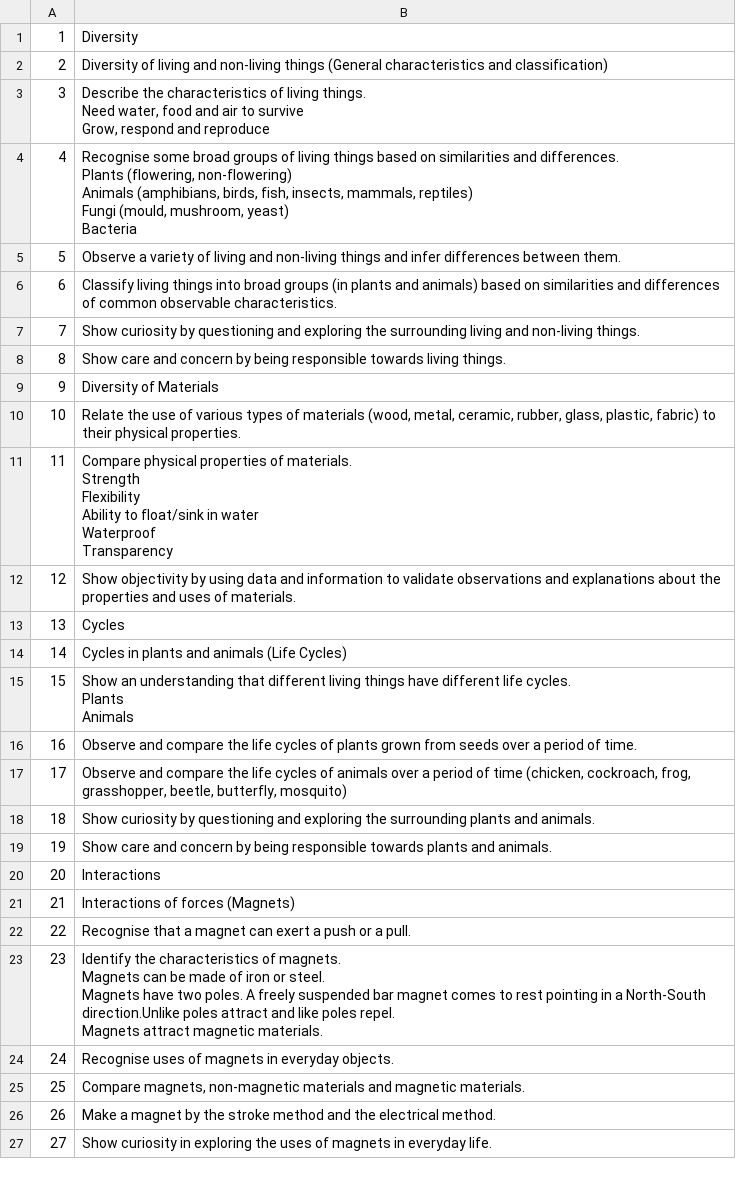
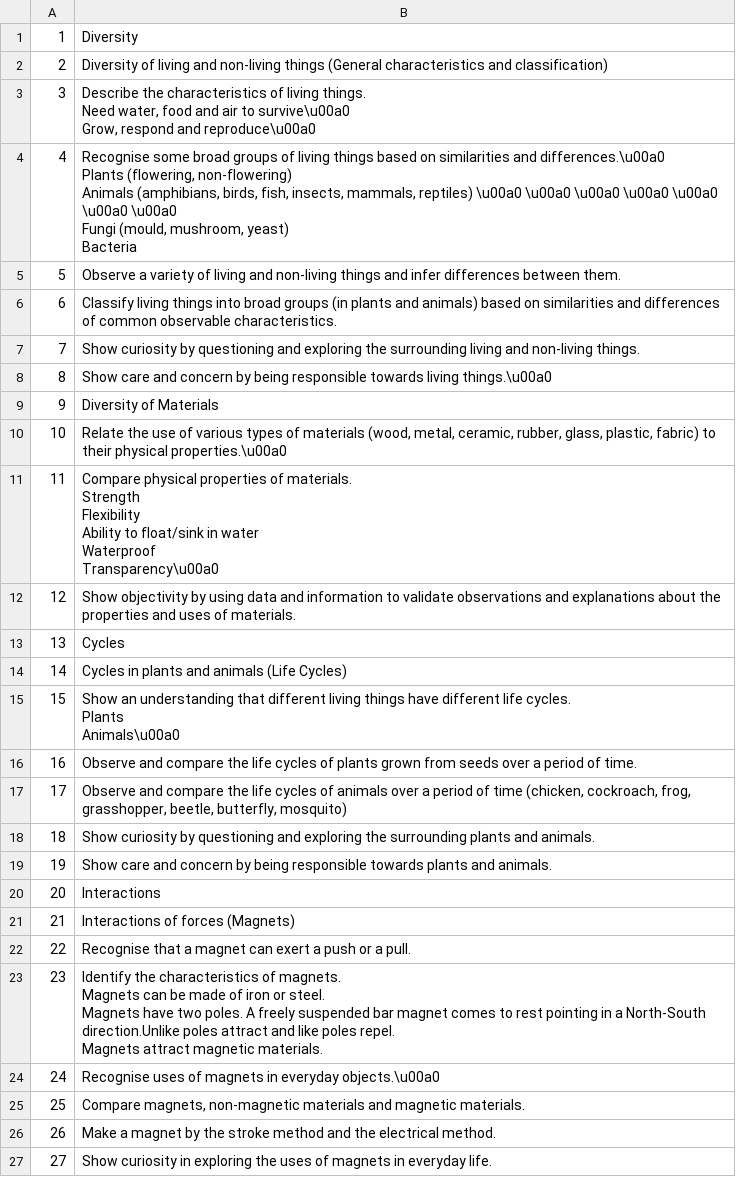
Before and after one commit to lookang/TagUI, a CSV file: crawlSyllabusFromContentMap/folder/Pri 3 SCIENCE (2023).csv, drawn as a sheet; only a part is shown.

```diff
--- a/crawlSyllabusFromContentMap/folder/Pri 3 SCIENCE (2023).csv
+++ b/crawlSyllabusFromContentMap/folder/Pri 3 SCIENCE (2023).csv
@@ -2,12 +2,12 @@
 2,Diversity of living and non-living things (General characteristics and classification)
-3,"Describe the characteristics of living things.
-
-Need water, food and air to survive 
-Grow, respond and reproduce"
-4,"Recognise some broad groups of living things based on similarities and differences. 
-
-Plants (flowering, non-flowering)
-Animals (amphibians, birds, fish, insects, mammals, reptiles)              
-Fungi (mould, mushroom, yeast)
-Bacteria"
+3,"Describe the characteristics of living things.
+
+Need water, food and air to survive\u00a0
+Grow, respond and reproduce\u00a0"
+4,"Recognise some broad groups of living things based on similarities and differences.\u00a0
+
+Plants (flowering, non-flowering)
+Animals (amphibians, birds, fish, insects, mammals, reptiles) \u00a0 \u00a0 \u00a0 \u00a0 \u00a0 \u00a0 \u00a0
+Fungi (mould, mushroom, yeast)
+Bacteria"
 5,Observe a variety of living and non-living things and infer differences between them.
@@ -15,12 +15,12 @@ Bacteria"
 7,Show curiosity by questioning and exploring the surrounding living and non-living things.
-8,Show care and concern by being responsible towards living things.
+8,Show care and concern by being responsible towards living things.\u00a0
 9,Diversity of Materials
-10,"Relate the use of various types of materials (wood, metal, ceramic, rubber, glass, plastic, fabric) to their physical properties."
-11,"Compare physical properties of materials.
-
-Strength
-Flexibility
-Ability to float/sink in water
-Waterproof
-Transparency"
+10,"Relate the use of various types of materials (wood, metal, ceramic, rubber, glass, plastic, fabric) to their physical properties.\u00a0"
+11,"Compare physical properties of materials.
+
+Strength
+Flexibility
+Ability to float/sink in water
+Waterproof
+Transparency\u00a0"
 12,Show objectivity by using data and information to validate observations and explanations about the properties and uses of materials.
@@ -28,6 +28,6 @@ Transparency"
 14,Cycles in plants and animals (Life Cycles)
-15,"Show an understanding that different living things have different life cycles.
-
-Plants
-Animals"
+15,"Show an understanding that different living things have different life cycles.
+
+Plants
+Animals\u00a0"
 16,Observe and compare the life cycles of plants grown from seeds over a period of time.
@@ -44,3 +44,3 @@ Magnets have two poles. A freely suspended bar magnet comes to rest pointing in
 Magnets attract magnetic materials."
-24,Recognise uses of magnets in everyday objects.
+24,Recognise uses of magnets in everyday objects.\u00a0
 25,"Compare magnets, non-magnetic materials and magnetic materials."
```
Also changed, not shown: crawlSyllabusFromContentMap/folder/Mathematics (ALS).csv, crawlSyllabusFromContentMap/folder/Pre-U General Paper (H1) (2023).csv, 20 other files.
